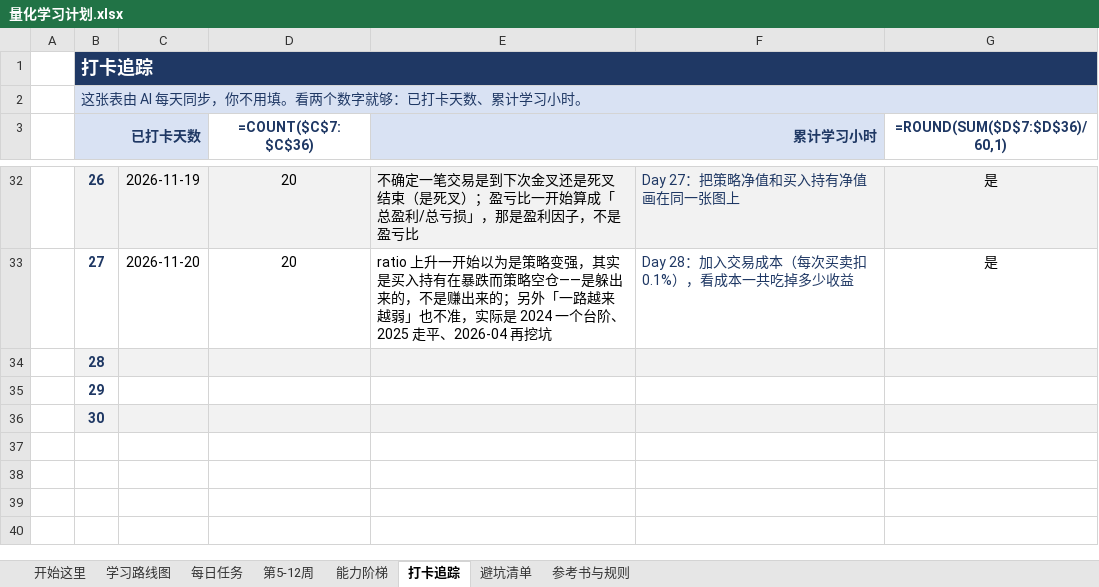
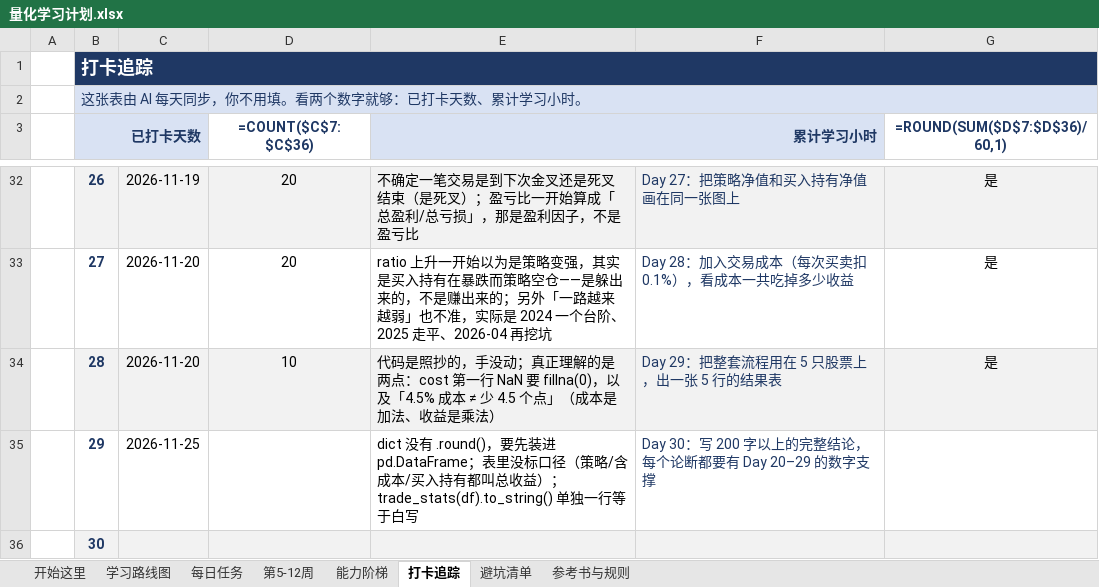
Before and after one commit to Forwardblue/quant_finance_study, an Excel workbook: 量化学习计划/量化学习计划.xlsx, sheet 打卡追踪, drawn as a sheet; only a part is shown, gaps mark what is left out; values as stored, in another font and other column widths than the file's, no borders; formulas without a stored value are shown as written; conditional formats not drawn; the diff names each change by its address in the sheet, - before the commit and + after, or states it on an @@ line.

Commit message:
day 28-29: 加入 0.1% 成本；封装 run/summary/trade_stats；5 只票回测 0/5 跑赢买入持有

```diff
--- a/量化学习计划/量化学习计划.xlsx (sheet 打卡追踪)
+++ b/量化学习计划/量化学习计划.xlsx (sheet 打卡追踪)
-C34: (empty)
+C34: 2026-11-20
-D34 (=COUNT($C$7:$C$36)): (empty)
+D34 (=COUNT($C$7:$C$36)): 10
-E34 (累计学习小时): (empty)
+E34 (累计学习小时): 代码是照抄的，手没动；真正理解的是两点：cost 第一行 NaN 要 fillna(0)，以及「4.5% 成本 ≠ 少 4.5 个点」（成本是加法、收益是乘法）
-F34: (empty)
+F34: Day 29：把整套流程用在 5 只股票上，出一张 5 行的结果表
-G34 (=ROUND(SUM($D$7:$D$36)/60,1)): (empty)
+G34 (=ROUND(SUM($D$7:$D$36)/60,1)): 是
-C35: (empty)
+C35: 2026-11-25
-E35 (累计学习小时): (empty)
+E35 (累计学习小时): dict 没有 .round()，要先装进 pd.DataFrame；表里没标口径（策略/含成本/买入持有都叫总收益）；trade_stats(df).to_string() 单独一行等于白写
-F35: (empty)
+F35: Day 30：写 200 字以上的完整结论，每个论断都要有 Day 20–29 的数字支撑
```
Also changed, not shown: sheet 每日任务, 8 other files.
